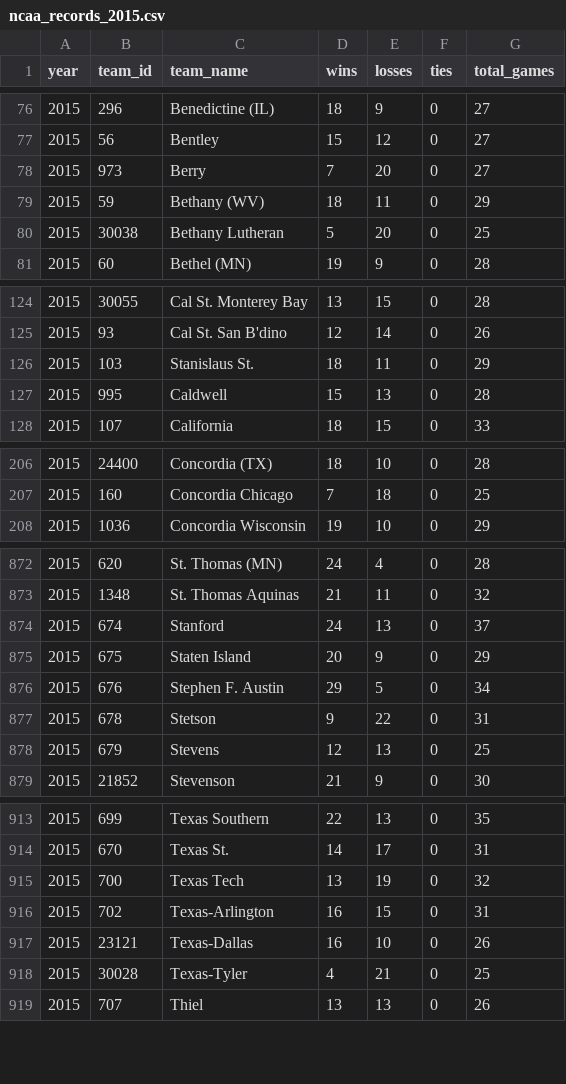
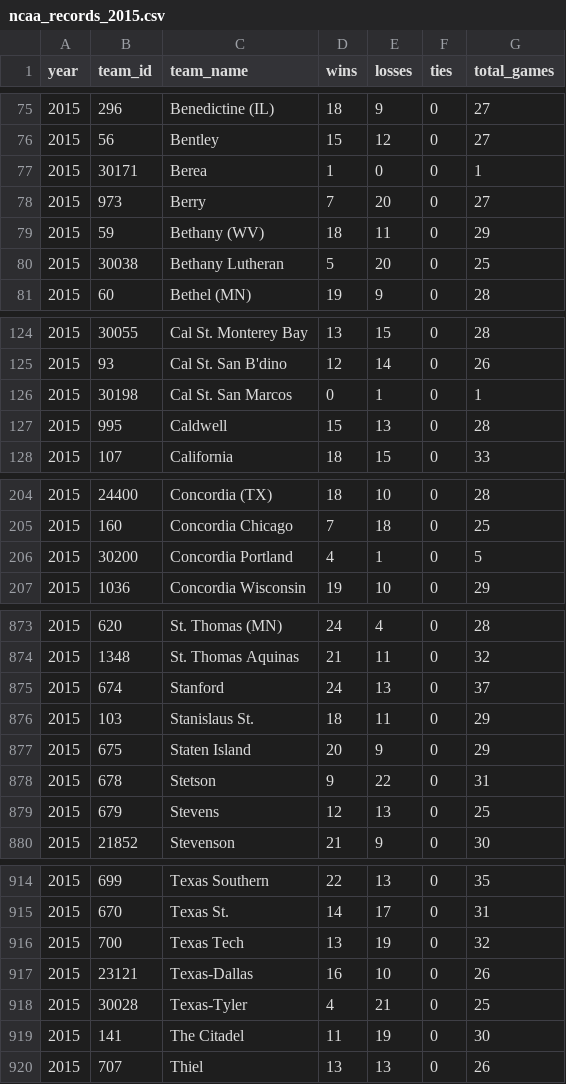
Before and after one commit to octonion/basketball-m, a CSV file: ncaa/csv/ncaa_records_2015.csv, drawn as a sheet; only a part is shown, gaps mark what is left out; the diff covers the shown part only.

```diff
--- a/ncaa/csv/ncaa_records_2015.csv
+++ b/ncaa/csv/ncaa_records_2015.csv
@@ -77,2 +76,3 @@ year,team_id,team_name,wins,losses,ties,total_games
 2015,56,Bentley,15,12,0,27
+2015,30171,Berea,1,0,0,1
 2015,973,Berry,7,20,0,27
@@ -125,3 +125,3 @@ year,team_id,team_name,wins,losses,ties,total_games
 2015,93,Cal St. San B'dino,12,14,0,26
-2015,103,Stanislaus St.,18,11,0,29
+2015,30198,Cal St. San Marcos,0,1,0,1
 2015,995,Caldwell,15,13,0,28
@@ -207,2 +205,3 @@ year,team_id,team_name,wins,losses,ties,total_games
 2015,160,Concordia Chicago,7,18,0,25
+2015,30200,Concordia Portland,4,1,0,5
 2015,1036,Concordia Wisconsin,19,10,0,29
@@ -874,4 +875,4 @@ year,team_id,team_name,wins,losses,ties,total_games
 2015,674,Stanford,24,13,0,37
+2015,103,Stanislaus St.,18,11,0,29
 2015,675,Staten Island,20,9,0,29
-2015,676,Stephen F. Austin,29,5,0,34
 2015,678,Stetson,9,22,0,31
@@ -915,5 +916,5 @@ year,team_id,team_name,wins,losses,ties,total_games
 2015,700,Texas Tech,13,19,0,32
-2015,702,Texas-Arlington,16,15,0,31
 2015,23121,Texas-Dallas,16,10,0,26
 2015,30028,Texas-Tyler,4,21,0,25
+2015,141,The Citadel,11,19,0,30
 2015,707,Thiel,13,13,0,26
```
Also changed, not shown: 2 added rows, 12 moved rows and 2 edited cells elsewhere in this file, ncaa/csv/ncaa_records_2016.csv, ncaa/csv/ncaa_schools.csv, 29 other files.
